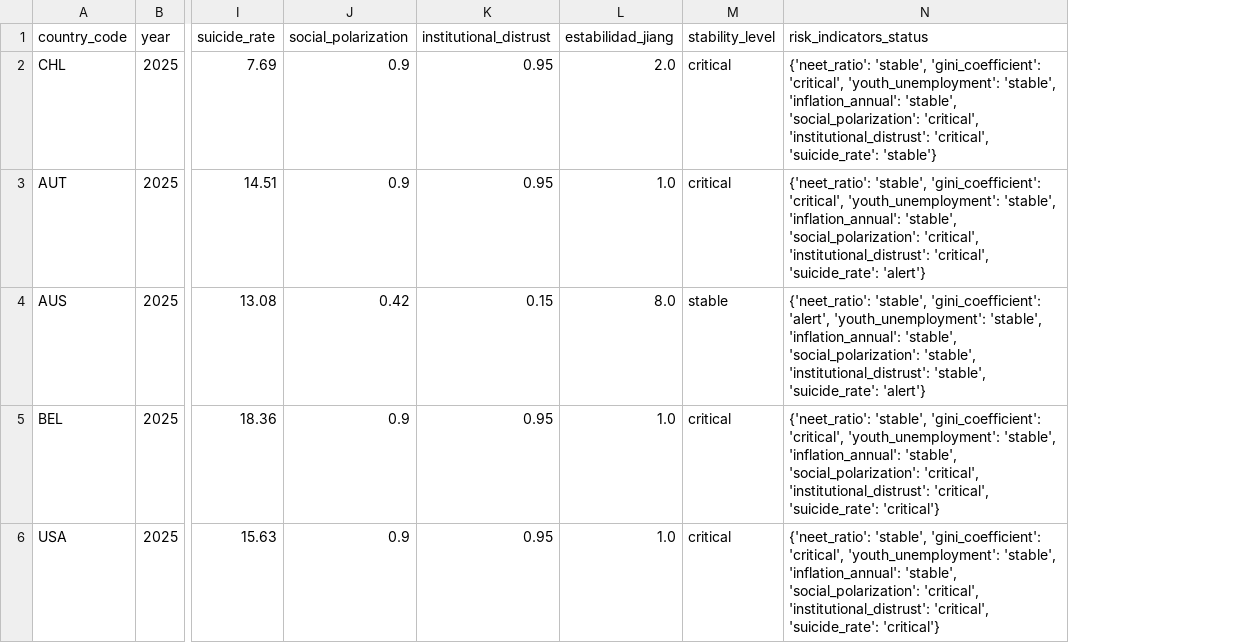
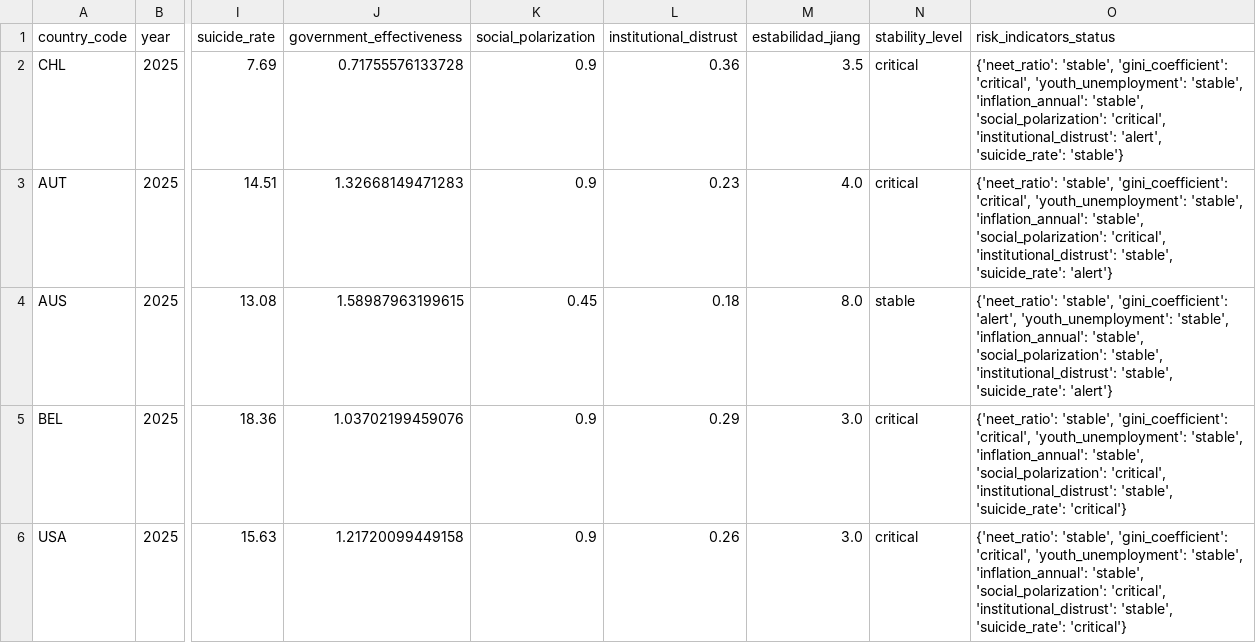
Before and after one commit to cnav-cl/csv-generator-test, a CSV file: data/combined_analysis_results.csv, drawn as a sheet; only a part is shown, gaps mark what is left out; addresses are those after the commit; the diff names each change by its address in the sheet, - before the commit and + after, or states it on an @@ line.

```diff
--- a/data/combined_analysis_results.csv
+++ b/data/combined_analysis_results.csv
+column J (government_effectiveness), rows 2-6: 0.71755576133728 | 1.32668149471283 | 1.58987963199615 | 1.03702199459076 | 1.21720099449158
-L2 (institutional_distrust): 0.95
+L2 (institutional_distrust): 0.36
-M2 (estabilidad_jiang): 2.0
+M2 (estabilidad_jiang): 3.5
-O2 (risk_indicators_status): …'critical', 'institutional_distrust': 'critical', 'suicide_rate': 'stable'}
+O2 (risk_indicators_status): …'critical', 'institutional_distrust': 'alert', 'suicide_rate': 'stable'}
-L3 (institutional_distrust): 0.95
+L3 (institutional_distrust): 0.23
-M3 (estabilidad_jiang): 1.0
+M3 (estabilidad_jiang): 4.0
-O3 (risk_indicators_status): …'critical', 'institutional_distrust': 'critical', 'suicide_rate': 'alert'}
+O3 (risk_indicators_status): …'critical', 'institutional_distrust': 'stable', 'suicide_rate': 'alert'}
-K4 (social_polarization): 0.42
+K4 (social_polarization): 0.45
-L4 (institutional_distrust): 0.15
+L4 (institutional_distrust): 0.18
-L5 (institutional_distrust): 0.95
+L5 (institutional_distrust): 0.29
-M5:M6 (estabilidad_jiang): 1.0
+M5:M6 (estabilidad_jiang): 3.0
-O5:O6 (risk_indicators_status): …'critical', 'institutional_distrust': 'critical', 'suicide_rate': 'critical'}
+O5:O6 (risk_indicators_status): …'critical', 'institutional_distrust': 'stable', 'suicide_rate': 'critical'}
-L6 (institutional_distrust): 0.95
+L6 (institutional_distrust): 0.26
```
